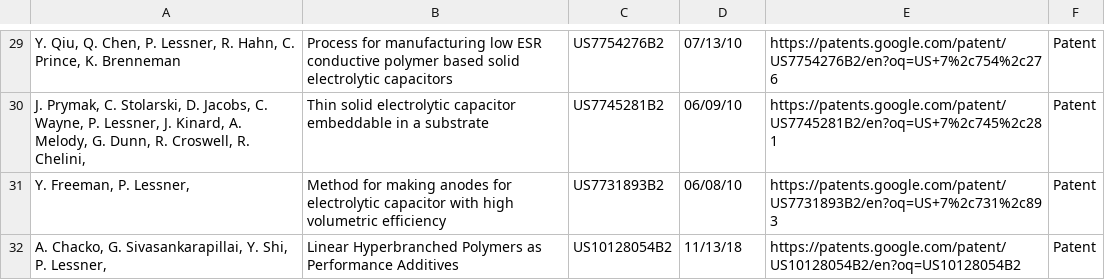
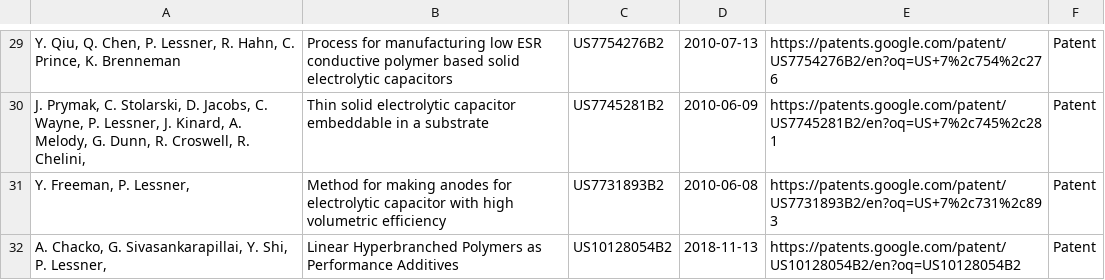
Before and after one commit to philiplessner/website, a CSV file: about_me.csv, drawn as a sheet; only a part is shown, gaps mark what is left out; the diff covers the shown part only; the diff names each change by its address in the sheet, - before the commit and + after, or states it on an @@ line.

```diff
--- a/about_me.csv
+++ b/about_me.csv
-D29: 07/13/10
+D29: 2010-07-13
-D30: 06/09/10
+D30: 2010-06-09
-D31: 06/08/10
+D31: 2010-06-08
-D32: 11/13/18
+D32: 2018-11-13
```
Also changed, not shown: 1 added row, 1 removed row and 27 edited cells elsewhere in this file, 5 other files.
